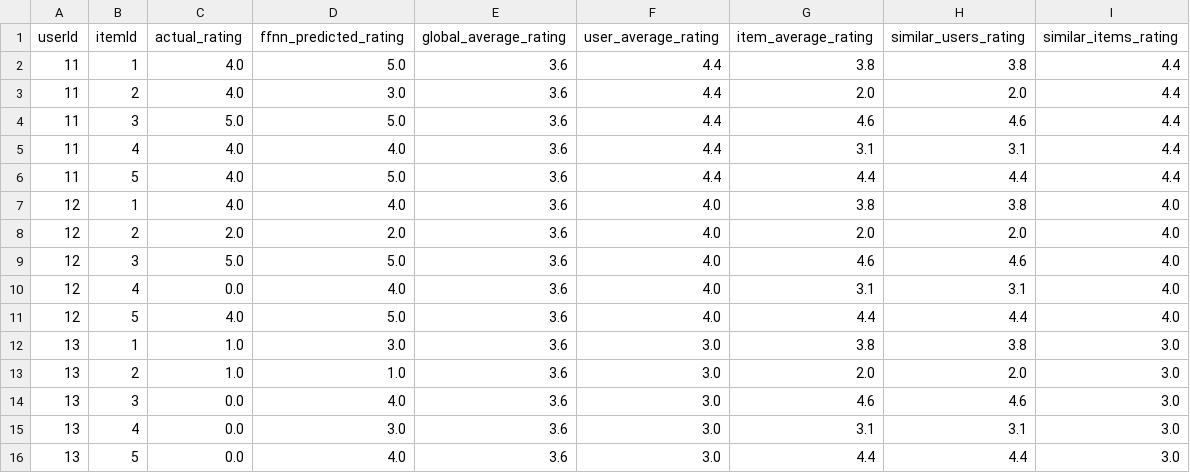
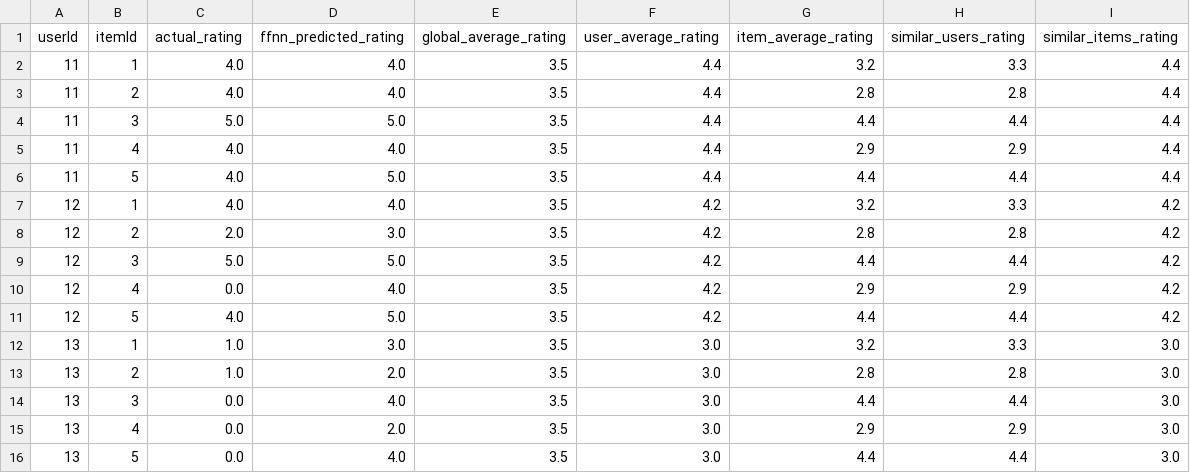
Before and after one commit to filmangullo/Collaborative-Filtering---Matrix-Factorization---Feedforward-Neural-Network---XGBoost, a CSV file: dataset_dummy/c_hf_ratings.csv, drawn as a sheet; only a part is shown; the diff covers the shown part only.

```diff
--- a/dataset_dummy/c_hf_ratings.csv
+++ b/dataset_dummy/c_hf_ratings.csv
@@ -1,16 +1,16 @@
 userId,itemId,actual_rating,ffnn_predicted_rating,global_average_rating,user_average_rating,item_average_rating,similar_users_rating,similar_items_rating
-11,1,4.0,5.0,3.6,4.4,3.8,3.8,4.4
-11,2,4.0,3.0,3.6,4.4,2.0,2.0,4.4
-11,3,5.0,5.0,3.6,4.4,4.6,4.6,4.4
-11,4,4.0,4.0,3.6,4.4,3.1,3.1,4.4
-11,5,4.0,5.0,3.6,4.4,4.4,4.4,4.4
-12,1,4.0,4.0,3.6,4.0,3.8,3.8,4.0
-12,2,2.0,2.0,3.6,4.0,2.0,2.0,4.0
-12,3,5.0,5.0,3.6,4.0,4.6,4.6,4.0
-12,4,0.0,4.0,3.6,4.0,3.1,3.1,4.0
-12,5,4.0,5.0,3.6,4.0,4.4,4.4,4.0
-13,1,1.0,3.0,3.6,3.0,3.8,3.8,3.0
-13,2,1.0,1.0,3.6,3.0,2.0,2.0,3.0
-13,3,0.0,4.0,3.6,3.0,4.6,4.6,3.0
-13,4,0.0,3.0,3.6,3.0,3.1,3.1,3.0
-13,5,0.0,4.0,3.6,3.0,4.4,4.4,3.0
+11,1,4.0,4.0,3.5,4.4,3.2,3.3,4.4
+11,2,4.0,4.0,3.5,4.4,2.8,2.8,4.4
+11,3,5.0,5.0,3.5,4.4,4.4,4.4,4.4
+11,4,4.0,4.0,3.5,4.4,2.9,2.9,4.4
+11,5,4.0,5.0,3.5,4.4,4.4,4.4,4.4
+12,1,4.0,4.0,3.5,4.2,3.2,3.3,4.2
+12,2,2.0,3.0,3.5,4.2,2.8,2.8,4.2
+12,3,5.0,5.0,3.5,4.2,4.4,4.4,4.2
+12,4,0.0,4.0,3.5,4.2,2.9,2.9,4.2
+12,5,4.0,5.0,3.5,4.2,4.4,4.4,4.2
+13,1,1.0,3.0,3.5,3.0,3.2,3.3,3.0
+13,2,1.0,2.0,3.5,3.0,2.8,2.8,3.0
+13,3,0.0,4.0,3.5,3.0,4.4,4.4,3.0
+13,4,0.0,2.0,3.5,3.0,2.9,2.9,3.0
+13,5,0.0,4.0,3.5,3.0,4.4,4.4,3.0
```
Also changed, not shown: 104 edited cells elsewhere in this file, 6 other files.
